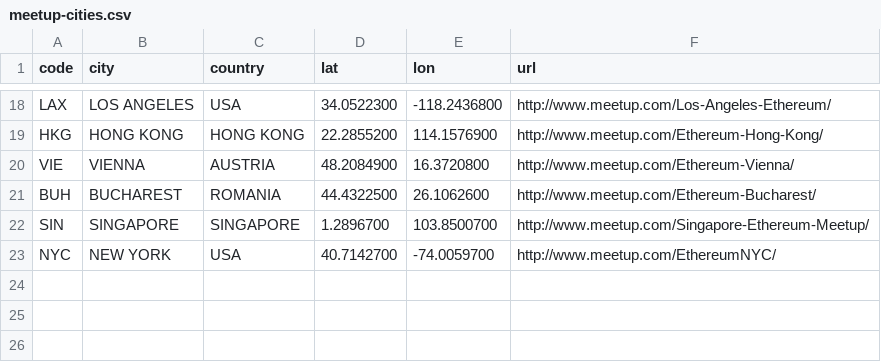
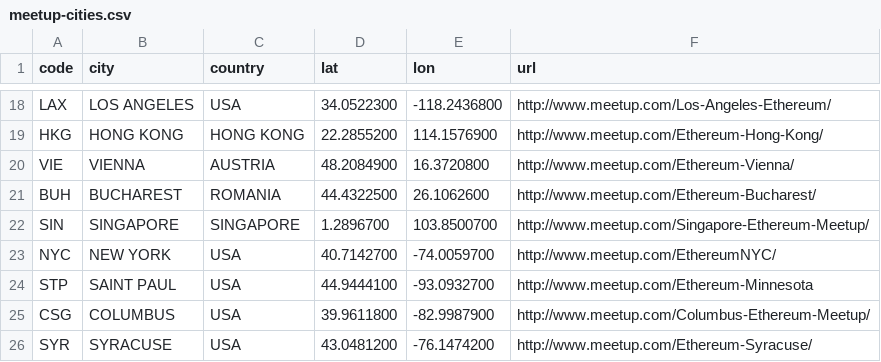
Before and after one commit to kkudryavtsev/ethereum-plexus, a CSV file: assets/static/meetup-cities.csv, drawn as a sheet; only a part is shown, gaps mark what is left out.

Commit message:
added 3 meetups

```diff
--- a/assets/static/meetup-cities.csv
+++ b/assets/static/meetup-cities.csv
@@ -23 +23,4 @@ SIN,SINGAPORE,SINGAPORE,1.2896700,103.8500700,http://www.meetup.com/Singapore-Et
 NYC,NEW YORK,USA,40.7142700,-74.0059700,http://www.meetup.com/EthereumNYC/
+STP,SAINT PAUL,USA,44.9444100,-93.0932700,http://www.meetup.com/Ethereum-Minnesota
+CSG,COLUMBUS,USA,39.9611800,-82.9987900,http://www.meetup.com/Columbus-Ethereum-Meetup/
+SYR,SYRACUSE,USA,43.0481200,-76.1474200,http://www.meetup.com/Ethereum-Syracuse/
```
